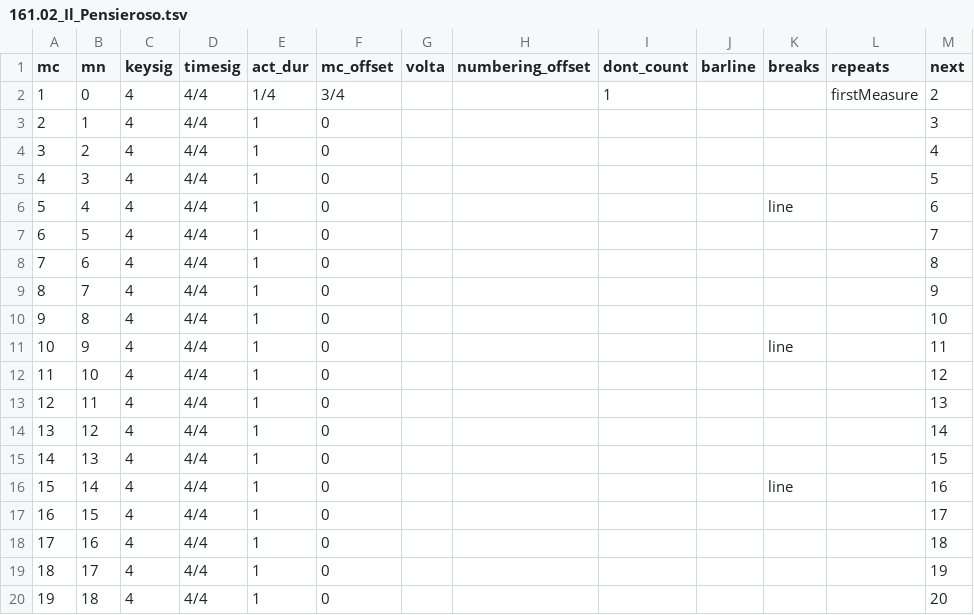
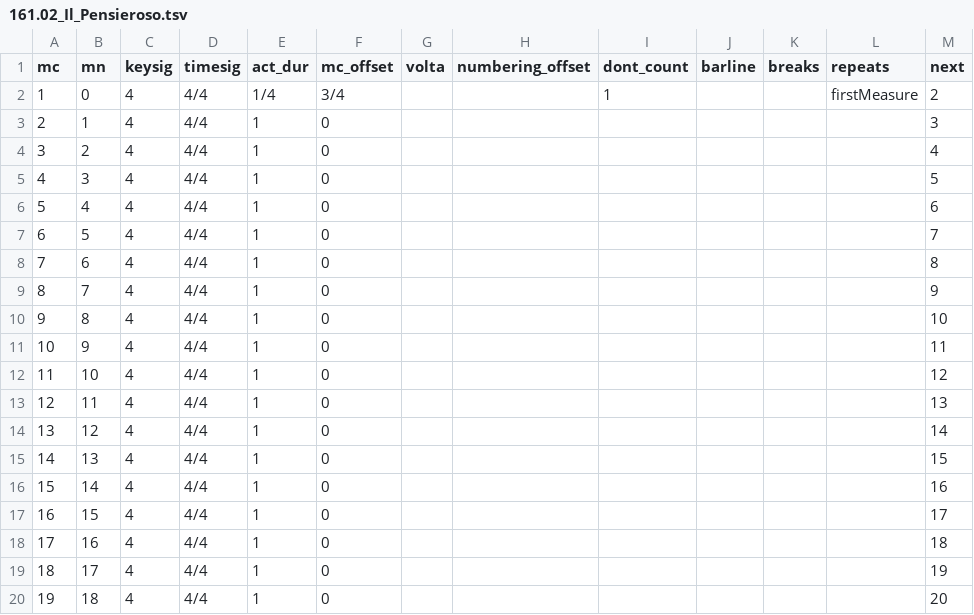
Before and after one commit to DCMLab/liszt_pelerinage, a TSV file: measures/161.02_Il_Pensieroso.tsv, drawn as a sheet; only a part is shown; the diff covers the shown part only.

```diff
--- a/measures/161.02_Il_Pensieroso.tsv
+++ b/measures/161.02_Il_Pensieroso.tsv
@@ -5,3 +5,3 @@ mc	mn	keysig	timesig	act_dur	mc_offset	volta	numbering_offset	dont_count	barline
 4	3	4	4/4	1	0							5
-5	4	4	4/4	1	0					line		6
+5	4	4	4/4	1	0							6
 6	5	4	4/4	1	0							7
@@ -10,3 +10,3 @@ mc	mn	keysig	timesig	act_dur	mc_offset	volta	numbering_offset	dont_count	barline
 9	8	4	4/4	1	0							10
-10	9	4	4/4	1	0					line		11
+10	9	4	4/4	1	0							11
 11	10	4	4/4	1	0							12
@@ -15,3 +15,3 @@ mc	mn	keysig	timesig	act_dur	mc_offset	volta	numbering_offset	dont_count	barline
 14	13	4	4/4	1	0							15
-15	14	4	4/4	1	0					line		16
+15	14	4	4/4	1	0							16
 16	15	4	4/4	1	0							17
```
Also changed, not shown: 5 edited cells elsewhere in this file, metadata.tsv, notes/161.02_Il_Pensieroso.tsv, 2 other files.
